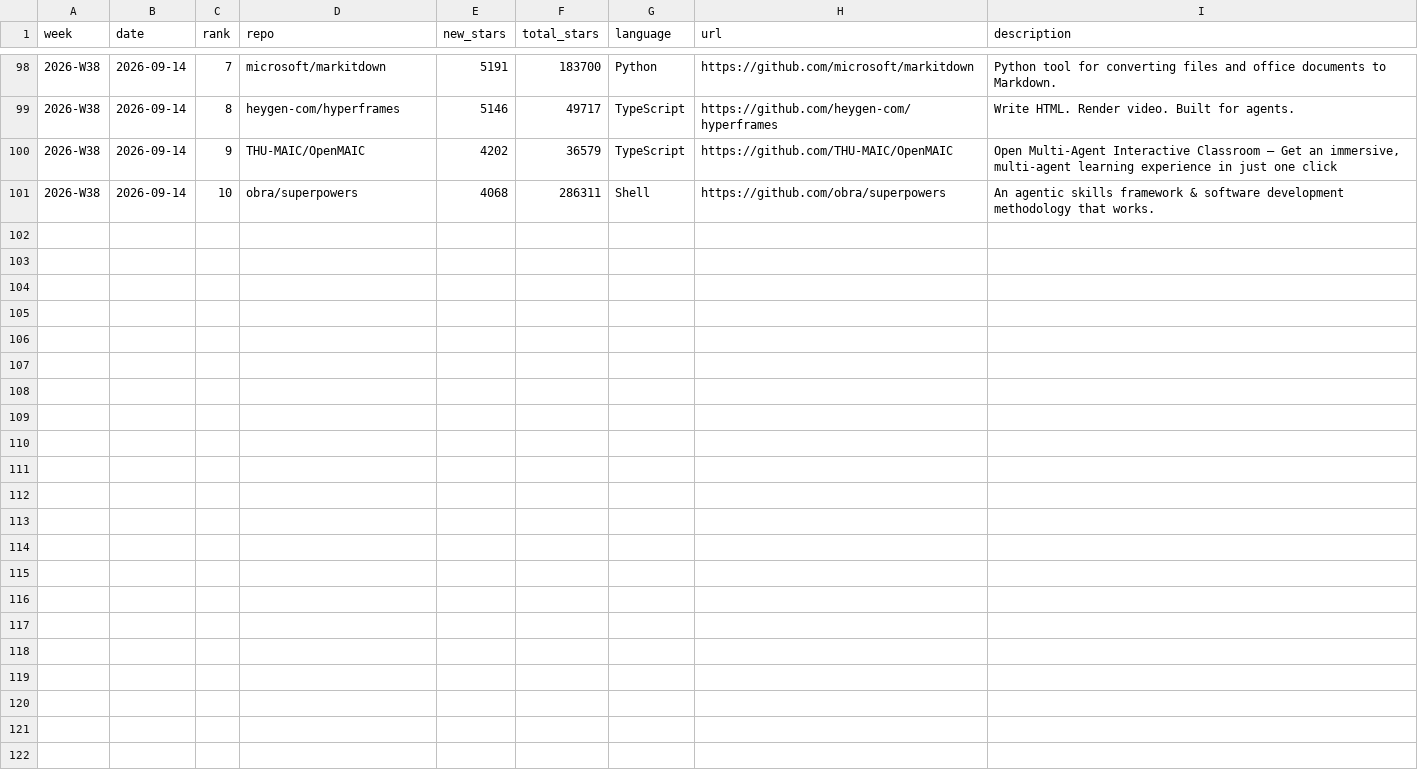
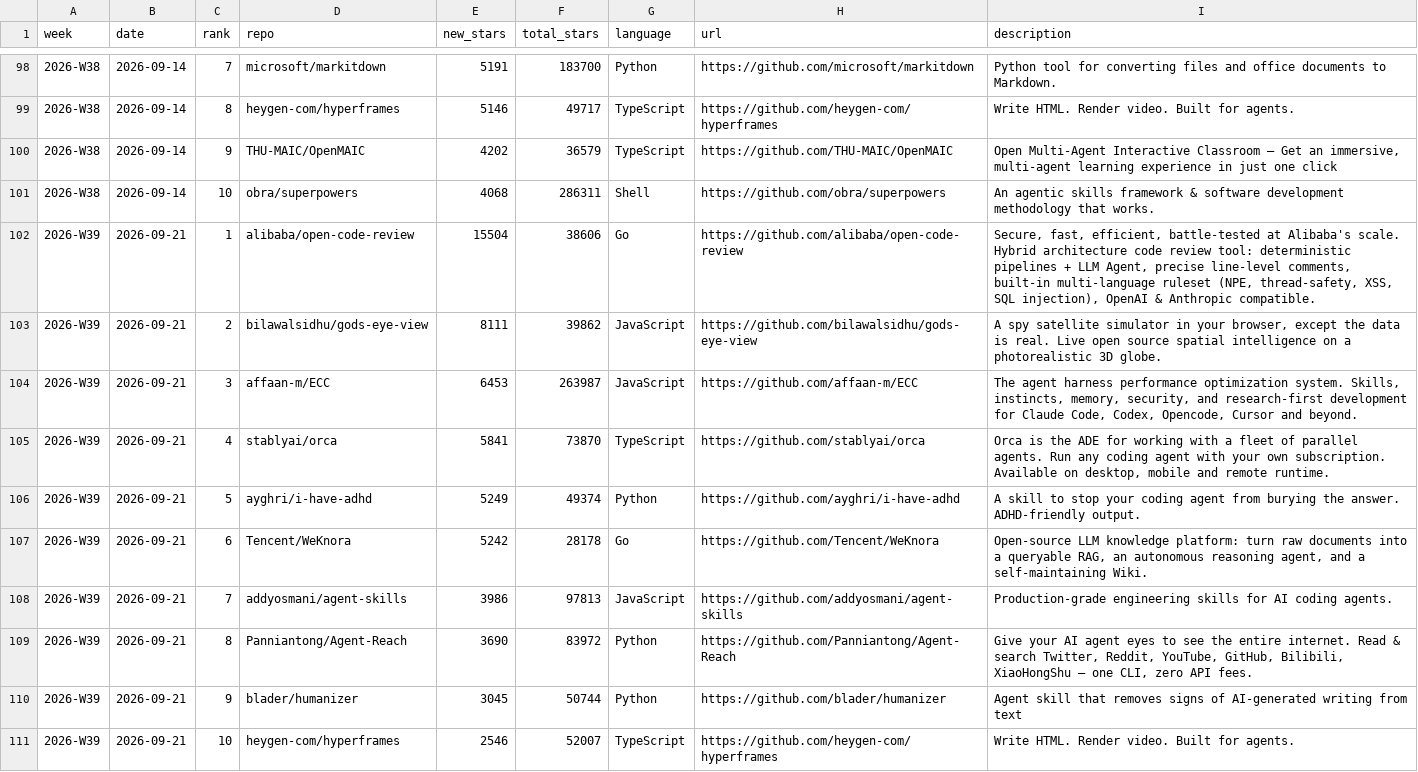
Before and after one commit to FunnymeowwooV0/star-observatory, a CSV file: data/github_weekly.csv, drawn as a sheet; only a part is shown, gaps mark what is left out.

```diff
--- a/data/github_weekly.csv
+++ b/data/github_weekly.csv
@@ -101 +101,11 @@ week,date,rank,repo,new_stars,total_stars,language,url,description
 2026-W38,2026-09-14,10,obra/superpowers,4068,286311,Shell,https://github.com/obra/superpowers,An agentic skills framework & software development methodology that works.
+2026-W39,2026-09-21,1,alibaba/open-code-review,15504,38606,Go,https://github.com/alibaba/open-code-review,"Secure, fast, efficient, battle-tested at Alibaba's scale. Hybrid architecture code review tool: deterministic pipelines + LLM Agent, precise line-level comments, built-in multi-language ruleset (NPE, thread-safety, XSS, SQL injection), OpenAI & Anthropic compatible."
+2026-W39,2026-09-21,2,bilawalsidhu/gods-eye-view,8111,39862,JavaScript,https://github.com/bilawalsidhu/gods-eye-view,"A spy satellite simulator in your browser, except the data is real. Live open source spatial intelligence on a photorealistic 3D globe."
+2026-W39,2026-09-21,3,affaan-m/ECC,6453,263987,JavaScript,https://github.com/affaan-m/ECC,"The agent harness performance optimization system. Skills, instincts, memory, security, and research-first development for Claude Code, Codex, Opencode, Cursor and beyond."
+2026-W39,2026-09-21,4,stablyai/orca,5841,73870,TypeScript,https://github.com/stablyai/orca,"Orca is the ADE for working with a fleet of parallel agents. Run any coding agent with your own subscription. Available on desktop, mobile and remote runtime."
+2026-W39,2026-09-21,5,ayghri/i-have-adhd,5249,49374,Python,https://github.com/ayghri/i-have-adhd,A skill to stop your coding agent from burying the answer. ADHD-friendly output.
+2026-W39,2026-09-21,6,Tencent/WeKnora,5242,28178,Go,https://github.com/Tencent/WeKnora,"Open-source LLM knowledge platform: turn raw documents into a queryable RAG, an autonomous reasoning agent, and a self-maintaining Wiki."
+2026-W39,2026-09-21,7,addyosmani/agent-skills,3986,97813,JavaScript,https://github.com/addyosmani/agent-skills,Production-grade engineering skills for AI coding agents.
+2026-W39,2026-09-21,8,Panniantong/Agent-Reach,3690,83972,Python,https://github.com/Panniantong/Agent-Reach,"Give your AI agent eyes to see the entire internet. Read & search Twitter, Reddit, YouTube, GitHub, Bilibili, XiaoHongShu — one CLI, zero API fees."
+2026-W39,2026-09-21,9,blader/humanizer,3045,50744,Python,https://github.com/blader/humanizer,Agent skill that removes signs of AI-generated writing from text
+2026-W39,2026-09-21,10,heygen-com/hyperframes,2546,52007,TypeScript,https://github.com/heygen-com/hyperframes,Write HTML. Render video. Built for agents.
```
Also changed, not shown: 1 other file.
